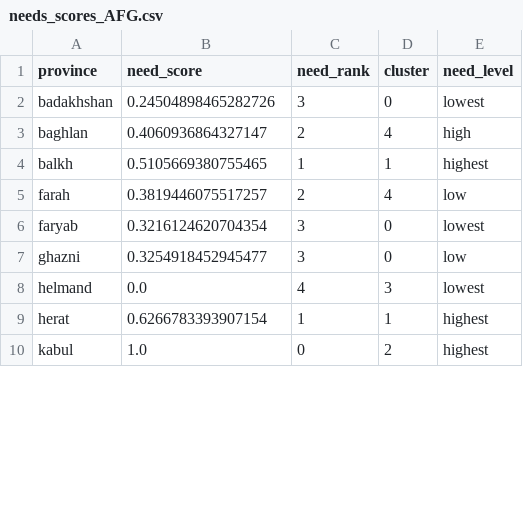
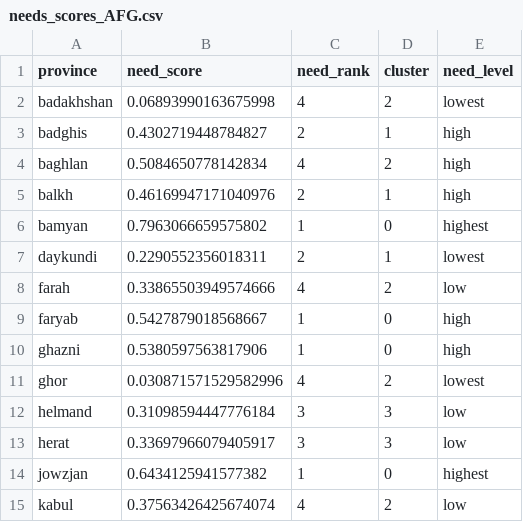
Before and after one commit to fiafghan/AidMind, a CSV file: output/needs_scores_AFG.csv, drawn as a sheet; only a part is shown; the diff covers the shown part only.

```diff
--- a/output/needs_scores_AFG.csv
+++ b/output/needs_scores_AFG.csv
@@ -1,10 +1,15 @@
 province,need_score,need_rank,cluster,need_level
-badakhshan,0.24504898465282726,3,0,lowest
-baghlan,0.4060936864327147,2,4,high
-balkh,0.5105669380755465,1,1,highest
-farah,0.3819446075517257,2,4,low
-faryab,0.3216124620704354,3,0,lowest
-ghazni,0.3254918452945477,3,0,low
-helmand,0.0,4,3,lowest
-herat,0.6266783393907154,1,1,highest
-kabul,1.0,0,2,highest
+badakhshan,0.06893990163675998,4,2,lowest
+badghis,0.4302719448784827,2,1,high
+baghlan,0.5084650778142834,4,2,high
+balkh,0.46169947171040976,2,1,high
+bamyan,0.7963066659575802,1,0,highest
+daykundi,0.2290552356018311,2,1,lowest
+farah,0.33865503949574666,4,2,low
+faryab,0.5427879018568667,1,0,high
+ghazni,0.5380597563817906,1,0,high
+ghor,0.030871571529582996,4,2,lowest
+helmand,0.31098594447776184,3,3,low
+herat,0.33697966079405917,3,3,low
+jowzjan,0.6434125941577382,1,0,highest
+kabul,0.37563426425674074,4,2,low
```
Also changed, not shown: 9 added rows and 35 edited cells elsewhere in this file, 3 other files.
